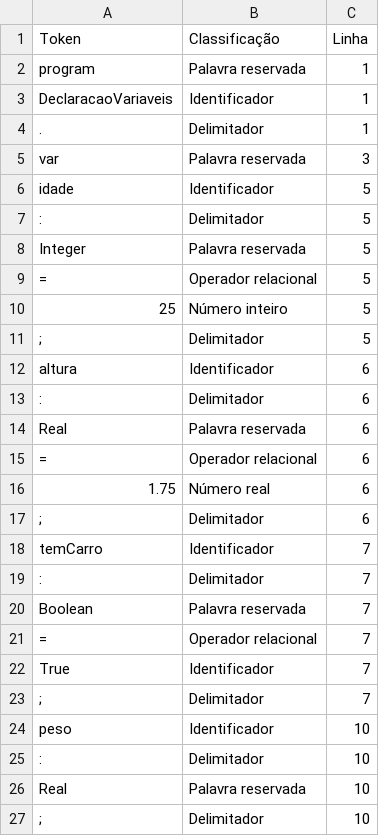
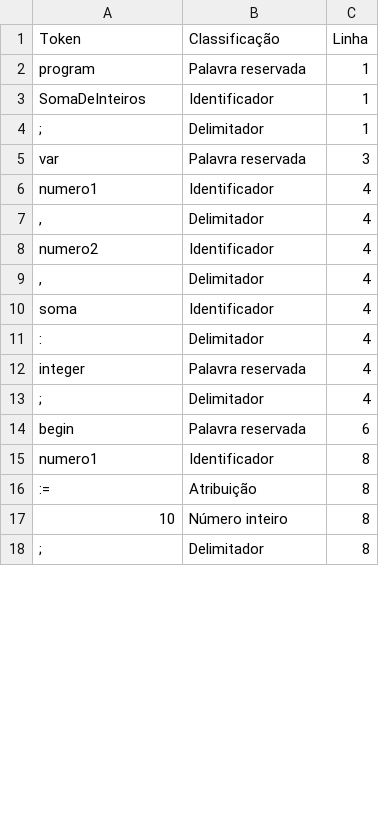
Before and after one commit to sammid37/compiladores, a CSV file: lexico.csv, drawn as a sheet; only a part is shown; the diff covers the shown part only.

```diff
--- a/lexico.csv
+++ b/lexico.csv
@@ -2,26 +2,17 @@ Token,Classificação,Linha
 program,Palavra reservada,1
-DeclaracaoVariaveis,Identificador,1
-.,Delimitador,1
+SomaDeInteiros,Identificador,1
+;,Delimitador,1
 var,Palavra reservada,3
-idade,Identificador,5
-:,Delimitador,5
-Integer,Palavra reservada,5
-=,Operador relacional,5
-25,Número inteiro,5
-;,Delimitador,5
-altura,Identificador,6
-:,Delimitador,6
-Real,Palavra reservada,6
-=,Operador relacional,6
-1.75,Número real,6
-;,Delimitador,6
-temCarro,Identificador,7
-:,Delimitador,7
-Boolean,Palavra reservada,7
-=,Operador relacional,7
-True,Identificador,7
-;,Delimitador,7
-peso,Identificador,10
-:,Delimitador,10
-Real,Palavra reservada,10
-;,Delimitador,10
+numero1,Identificador,4
+",",Delimitador,4
+numero2,Identificador,4
+",",Delimitador,4
+soma,Identificador,4
+:,Delimitador,4
+integer,Palavra reservada,4
+;,Delimitador,4
+begin,Palavra reservada,6
+numero1,Identificador,8
+:=,Atribuição,8
+10,Número inteiro,8
+;,Delimitador,8
```
Also changed, not shown: 7 added rows, 6 removed rows and 2 edited cells elsewhere in this file, 4 other files.
